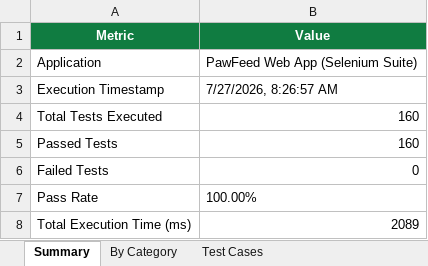
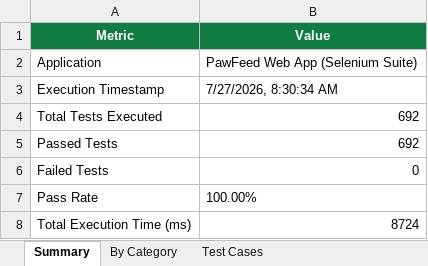
Before and after one commit to NavyaV4005/PawFeed2026, an Excel workbook: reports/selenium/selenium-test-results.xlsx, sheet Summary, drawn as a sheet; values as stored, in another font and other column widths than the file's, no borders; the diff names each change by its address in the sheet, - before the commit and + after, or states it on an @@ line.

```diff
--- a/reports/selenium/selenium-test-results.xlsx (sheet Summary)
+++ b/reports/selenium/selenium-test-results.xlsx (sheet Summary)
-B3 (Value): 7/27/2026, 8:26:57 AM
+B3 (Value): 7/27/2026, 8:30:34 AM
-B4:B5 (Value): 160
+B4:B5 (Value): 692
-B8 (Value): 2089
+B8 (Value): 8724
```
Also changed, not shown: sheet Test Cases, sheet By Category, reports/selenium/test-results.xlsx, 1 other file.
